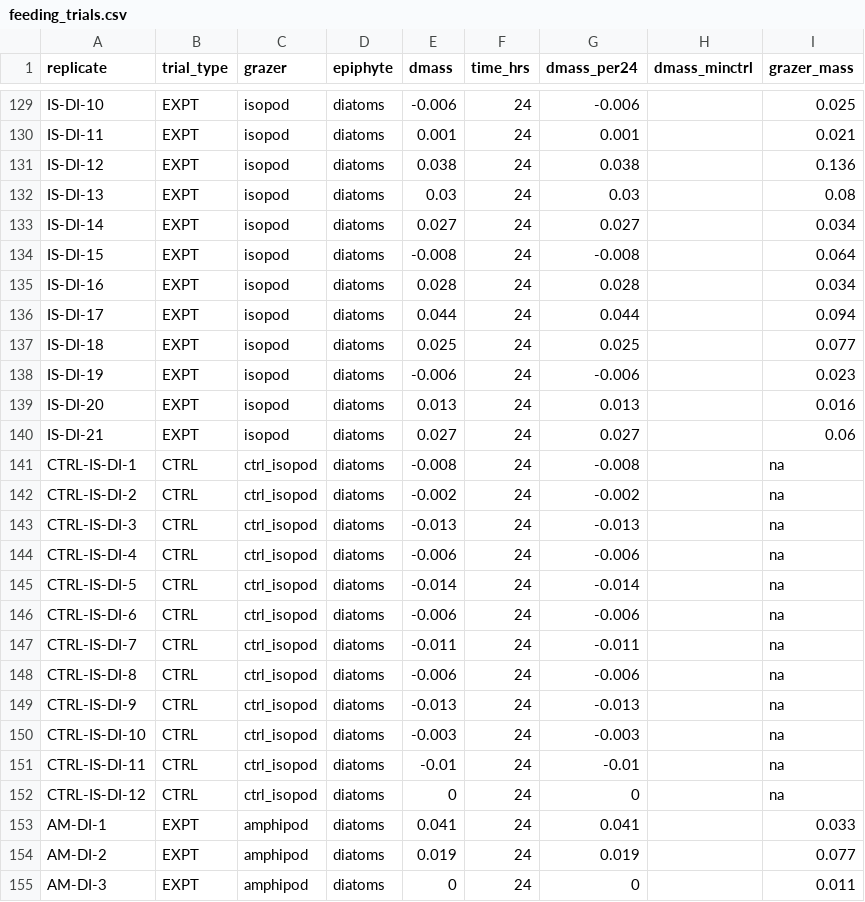
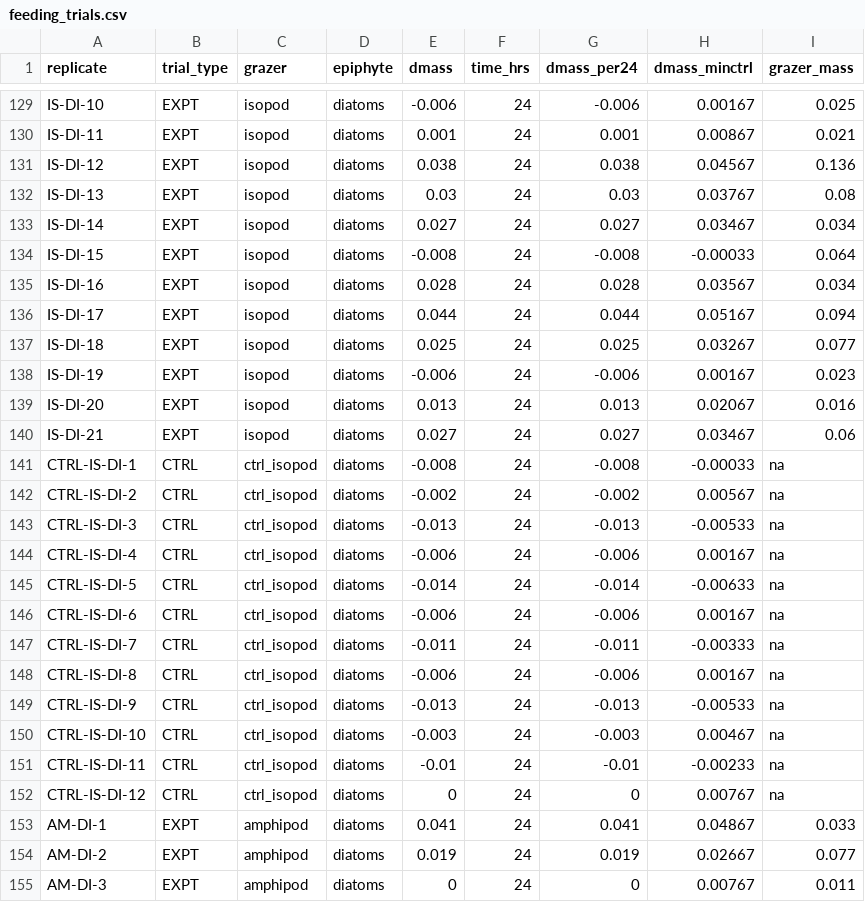
Before and after one commit to nicoleknight0/grazer_2015, a CSV file: feeding_trials.csv, drawn as a sheet; only a part is shown, gaps mark what is left out; the diff covers the shown part only; the diff names each change by its address in the sheet, - before the commit and + after, or states it on an @@ line.

```diff
--- a/feeding_trials.csv
+++ b/feeding_trials.csv
-H129 (dmass_minctrl): (empty)
+H129 (dmass_minctrl): 0.00167
-H130 (dmass_minctrl): (empty)
+H130 (dmass_minctrl): 0.00867
-H131 (dmass_minctrl): (empty)
+H131 (dmass_minctrl): 0.04567
-H132 (dmass_minctrl): (empty)
+H132 (dmass_minctrl): 0.03767
-H133 (dmass_minctrl): (empty)
+H133 (dmass_minctrl): 0.03467
-H134 (dmass_minctrl): (empty)
+H134 (dmass_minctrl): -0.00033
-H135 (dmass_minctrl): (empty)
+H135 (dmass_minctrl): 0.03567
-H136 (dmass_minctrl): (empty)
+H136 (dmass_minctrl): 0.05167
-H137 (dmass_minctrl): (empty)
+H137 (dmass_minctrl): 0.03267
-H138 (dmass_minctrl): (empty)
+H138 (dmass_minctrl): 0.00167
-H139 (dmass_minctrl): (empty)
+H139 (dmass_minctrl): 0.02067
-H140 (dmass_minctrl): (empty)
+H140 (dmass_minctrl): 0.03467
-H141 (dmass_minctrl): (empty)
+H141 (dmass_minctrl): -0.00033
-H142 (dmass_minctrl): (empty)
+H142 (dmass_minctrl): 0.00567
-H143 (dmass_minctrl): (empty)
+H143 (dmass_minctrl): -0.00533
-H144 (dmass_minctrl): (empty)
+H144 (dmass_minctrl): 0.00167
-H145 (dmass_minctrl): (empty)
+H145 (dmass_minctrl): -0.00633
-H146 (dmass_minctrl): (empty)
+H146 (dmass_minctrl): 0.00167
-H147 (dmass_minctrl): (empty)
+H147 (dmass_minctrl): -0.00333
-H148 (dmass_minctrl): (empty)
+H148 (dmass_minctrl): 0.00167
-H149 (dmass_minctrl): (empty)
+H149 (dmass_minctrl): -0.00533
-H150 (dmass_minctrl): (empty)
+H150 (dmass_minctrl): 0.00467
-H151 (dmass_minctrl): (empty)
+H151 (dmass_minctrl): -0.00233
-H152 (dmass_minctrl): (empty)
+H152 (dmass_minctrl): 0.00767
-H153 (dmass_minctrl): (empty)
+H153 (dmass_minctrl): 0.04867
-H154 (dmass_minctrl): (empty)
+H154 (dmass_minctrl): 0.02667
-H155 (dmass_minctrl): (empty)
+H155 (dmass_minctrl): 0.00767
```
Also changed, not shown: 137 edited cells elsewhere in this file, 1 other file.
